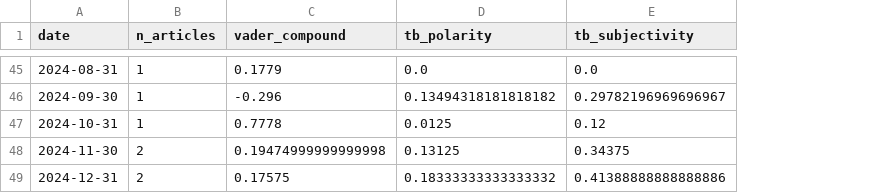
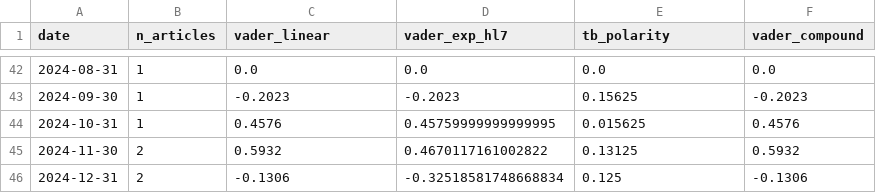
Before and after one commit to TommyWang469/Extreme, a CSV file: data/sentiment_scores.csv, drawn as a sheet; only a part is shown, gaps mark what is left out; removed rows and columns are numbered as before the commit, all else as after; the diff covers the shown part only; the diff names each change by its address in the sheet, - before the commit and + after, or states it on an @@ line.

```diff
--- a/data/sentiment_scores.csv
+++ b/data/sentiment_scores.csv
+column D (vader_exp_hl7), rows 42-46: 0.0 | -0.2023 | 0.45759999999999995 | 0.4670117161002822 | -0.32518581748668834
-column E (tb_subjectivity), rows 45-49: 0.0 | 0.29782196969696967 | 0.12 | 0.34375 | 0.41388888888888886
+column F (vader_compound), rows 42-46: 0.0 | -0.2023 | 0.4576 | 0.5932 | -0.1306
-C1: vader_compound
+C1: vader_linear
-C42 (vader_linear): 0.1779
+C42 (vader_linear): 0.0
-C43 (vader_linear): -0.296
+C43 (vader_linear): -0.2023
-E43 (tb_polarity): 0.13494318181818182
+E43 (tb_polarity): 0.15625
-C44 (vader_linear): 0.7778
+C44 (vader_linear): 0.4576
-E44 (tb_polarity): 0.0125
+E44 (tb_polarity): 0.015625
-C45 (vader_linear): 0.19474999999999998
+C45 (vader_linear): 0.5932
-C46 (vader_linear): 0.17575
+C46 (vader_linear): -0.1306
-E46 (tb_polarity): 0.18333333333333332
+E46 (tb_polarity): 0.125
```
Also changed, not shown: 3 removed rows and 58 edited cells elsewhere in this file, data/labeled_events.csv, 14 other files.
